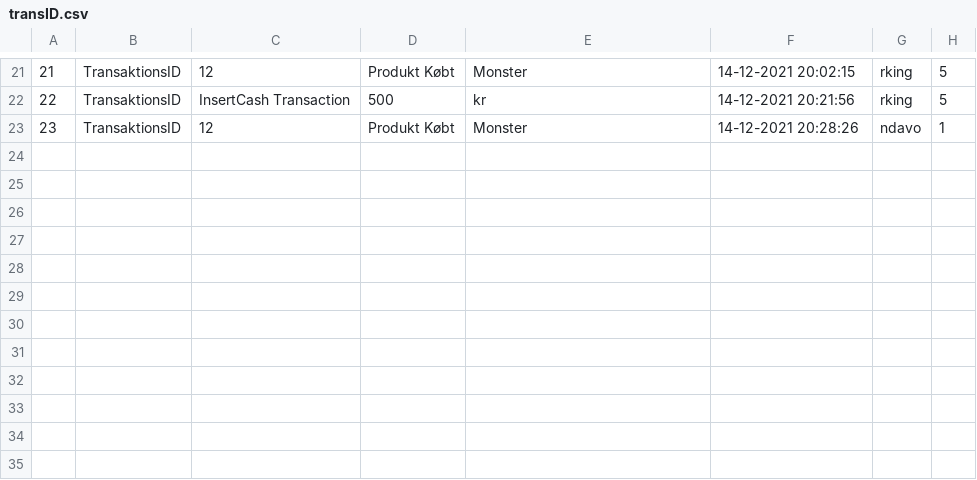
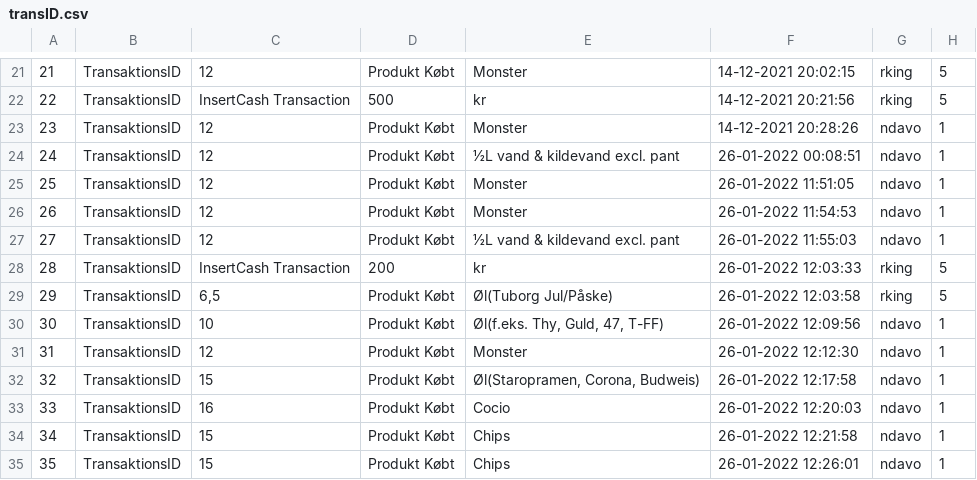
Before and after one commit to mksm20/StregSystem, a CSV file: StregSystem/files/transID.csv, drawn as a sheet; only a part is shown, gaps mark what is left out.

```diff
--- a/StregSystem/files/transID.csv
+++ b/StregSystem/files/transID.csv
@@ -23 +23,13 @@
 23; TransaktionsID; 12; Produkt Købt ;Monster; 14-12-2021 20:28:26; ndavo; 1;
+24; TransaktionsID; 12; Produkt Købt ;"½L vand & kildevand excl. pant"; 26-01-2022 00:08:51; ndavo; 1;
+25; TransaktionsID; 12; Produkt Købt ;Monster; 26-01-2022 11:51:05; ndavo; 1;
+26; TransaktionsID; 12; Produkt Købt ;Monster; 26-01-2022 11:54:53; ndavo; 1;
+27; TransaktionsID; 12; Produkt Købt ;"½L vand & kildevand excl. pant"; 26-01-2022 11:55:03; ndavo; 1;
+28;TransaktionsID; InsertCash Transaction; 200;kr ;26-01-2022 12:03:33;rking; 5
+29; TransaktionsID; 6,5; Produkt Købt ;"Øl(Tuborg Jul/Påske)"; 26-01-2022 12:03:58; rking; 5;
+30; TransaktionsID; 10; Produkt Købt ;"Øl(f.eks. Thy, Guld, 47, T-FF)"; 26-01-2022 12:09:56; ndavo; 1;
+31; TransaktionsID; 12; Produkt Købt ;Monster; 26-01-2022 12:12:30; ndavo; 1;
+32; TransaktionsID; 15; Produkt Købt ;"Øl(Staropramen, Corona, Budweis)"; 26-01-2022 12:17:58; ndavo; 1;
+33; TransaktionsID; 16; Produkt Købt ;Cocio; 26-01-2022 12:20:03; ndavo; 1;
+34; TransaktionsID; 15; Produkt Købt ;Chips; 26-01-2022 12:21:58; ndavo; 1;
+35; TransaktionsID; 15; Produkt Købt ;Chips; 26-01-2022 12:26:01; ndavo; 1;
```
Also changed, not shown: StregSystem/files/products.csv, 17 other files.
